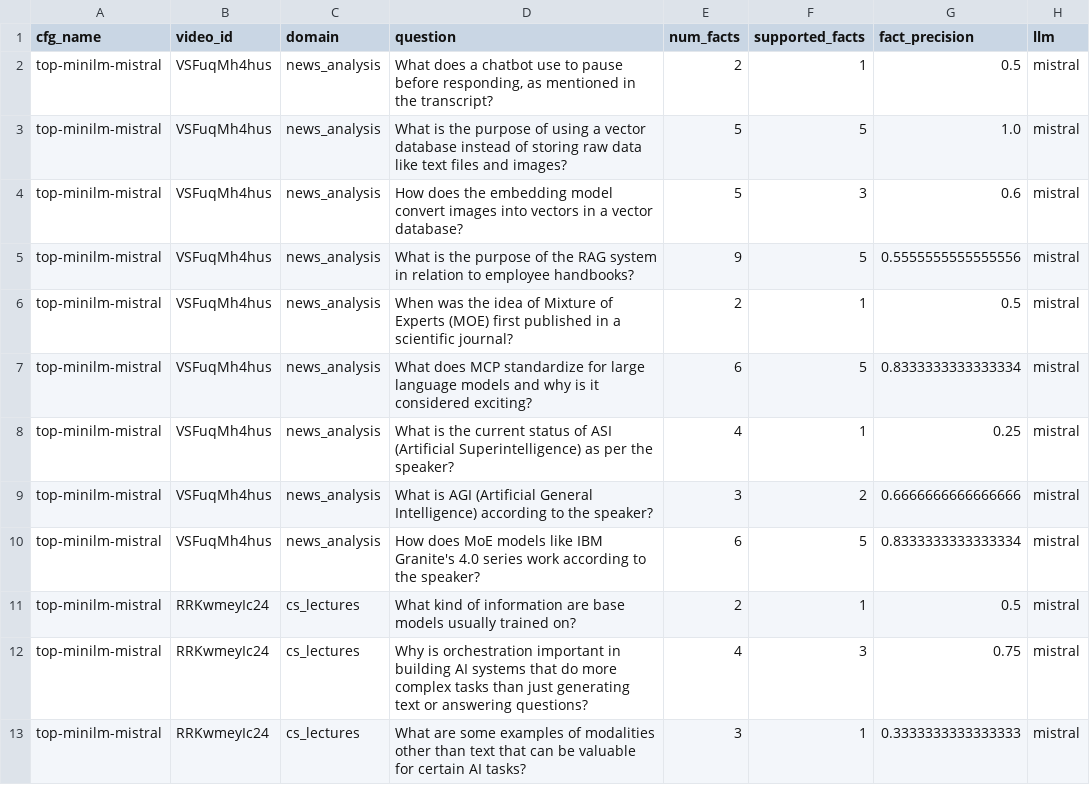
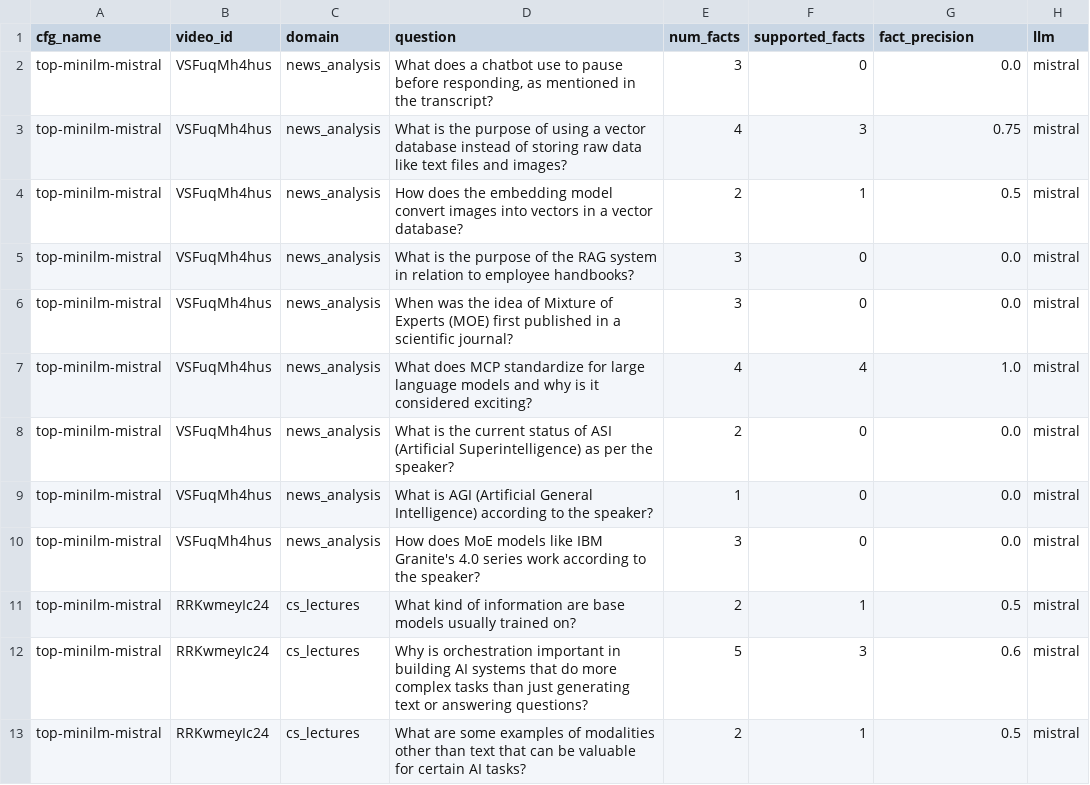
Before and after one commit to tpawar03/Youtube-Rag-chatbot, a CSV file: evaluation/results/subset_faithfulness.csv, drawn as a sheet; only a part is shown; the diff covers the shown part only.

```diff
--- a/evaluation/results/subset_faithfulness.csv
+++ b/evaluation/results/subset_faithfulness.csv
@@ -1,13 +1,13 @@
 cfg_name,video_id,domain,question,num_facts,supported_facts,fact_precision,llm
-top-minilm-mistral,VSFuqMh4hus,news_analysis,"What does a chatbot use to pause before responding, as mentioned in the transcript?",2,1,0.5,mistral
-top-minilm-mistral,VSFuqMh4hus,news_analysis,What is the purpose of using a vector database instead of storing raw data like text files and images?,5,5,1.0,mistral
-top-minilm-mistral,VSFuqMh4hus,news_analysis,How does the embedding model convert images into vectors in a vector database?,5,3,0.6,mistral
-top-minilm-mistral,VSFuqMh4hus,news_analysis,What is the purpose of the RAG system in relation to employee handbooks?,9,5,0.5555555555555556,mistral
-top-minilm-mistral,VSFuqMh4hus,news_analysis,When was the idea of Mixture of Experts (MOE) first published in a scientific journal?,2,1,0.5,mistral
-top-minilm-mistral,VSFuqMh4hus,news_analysis,What does MCP standardize for large language models and why is it considered exciting?,6,5,0.8333333333333334,mistral
-top-minilm-mistral,VSFuqMh4hus,news_analysis,What is the current status of ASI (Artificial Superintelligence) as per the speaker?,4,1,0.25,mistral
-top-minilm-mistral,VSFuqMh4hus,news_analysis,What is AGI (Artificial General Intelligence) according to the speaker?,3,2,0.6666666666666666,mistral
-top-minilm-mistral,VSFuqMh4hus,news_analysis,How does MoE models like IBM Granite's 4.0 series work according to the speaker?,6,5,0.8333333333333334,mistral
+top-minilm-mistral,VSFuqMh4hus,news_analysis,"What does a chatbot use to pause before responding, as mentioned in the transcript?",3,0,0.0,mistral
+top-minilm-mistral,VSFuqMh4hus,news_analysis,What is the purpose of using a vector database instead of storing raw data like text files and images?,4,3,0.75,mistral
+top-minilm-mistral,VSFuqMh4hus,news_analysis,How does the embedding model convert images into vectors in a vector database?,2,1,0.5,mistral
+top-minilm-mistral,VSFuqMh4hus,news_analysis,What is the purpose of the RAG system in relation to employee handbooks?,3,0,0.0,mistral
+top-minilm-mistral,VSFuqMh4hus,news_analysis,When was the idea of Mixture of Experts (MOE) first published in a scientific journal?,3,0,0.0,mistral
+top-minilm-mistral,VSFuqMh4hus,news_analysis,What does MCP standardize for large language models and why is it considered exciting?,4,4,1.0,mistral
+top-minilm-mistral,VSFuqMh4hus,news_analysis,What is the current status of ASI (Artificial Superintelligence) as per the speaker?,2,0,0.0,mistral
+top-minilm-mistral,VSFuqMh4hus,news_analysis,What is AGI (Artificial General Intelligence) according to the speaker?,1,0,0.0,mistral
+top-minilm-mistral,VSFuqMh4hus,news_analysis,How does MoE models like IBM Granite's 4.0 series work according to the speaker?,3,0,0.0,mistral
 top-minilm-mistral,RRKwmeyIc24,cs_lectures,What kind of information are base models usually trained on?,2,1,0.5,mistral
-top-minilm-mistral,RRKwmeyIc24,cs_lectures,Why is orchestration important in building AI systems that do more complex tasks than just generating text or answering questions?,4,3,0.75,mistral
-top-minilm-mistral,RRKwmeyIc24,cs_lectures,What are some examples of modalities other than text that can be valuable for certain AI tasks?,3,1,0.3333333333333333,mistral
+top-minilm-mistral,RRKwmeyIc24,cs_lectures,Why is orchestration important in building AI systems that do more complex tasks than just generating text or answering questions?,5,3,0.6,mistral
+top-minilm-mistral,RRKwmeyIc24,cs_lectures,What are some examples of modalities other than text that can be valuable for certain AI tasks?,2,1,0.5,mistral
```
Also changed, not shown: 148 edited cells elsewhere in this file, evaluation/results/subset_generation.csv, 48 other files.
